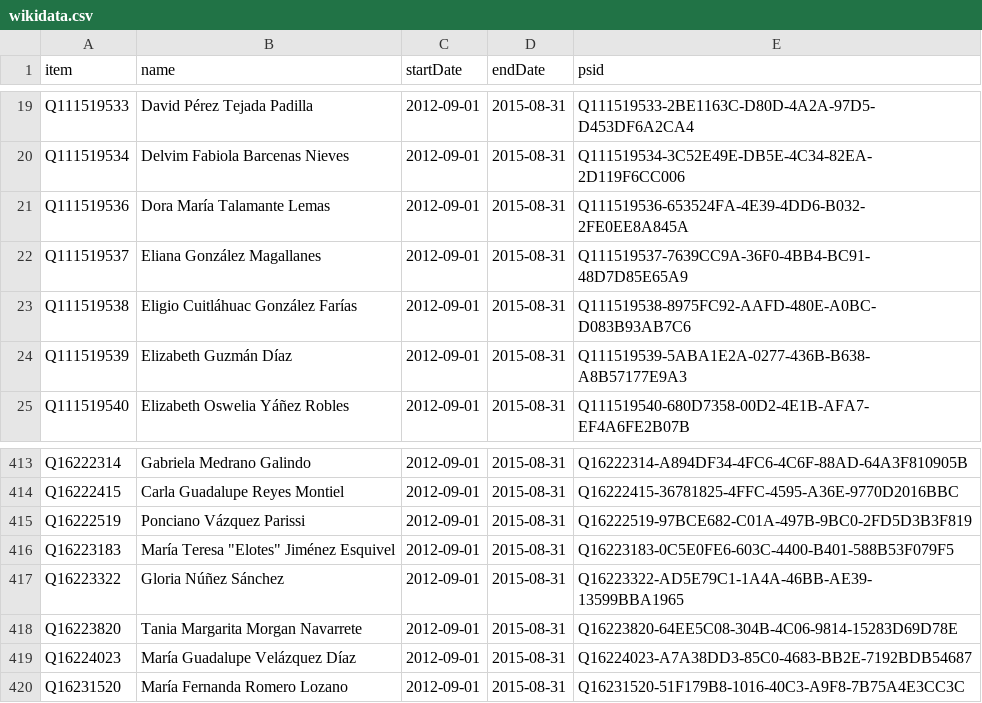
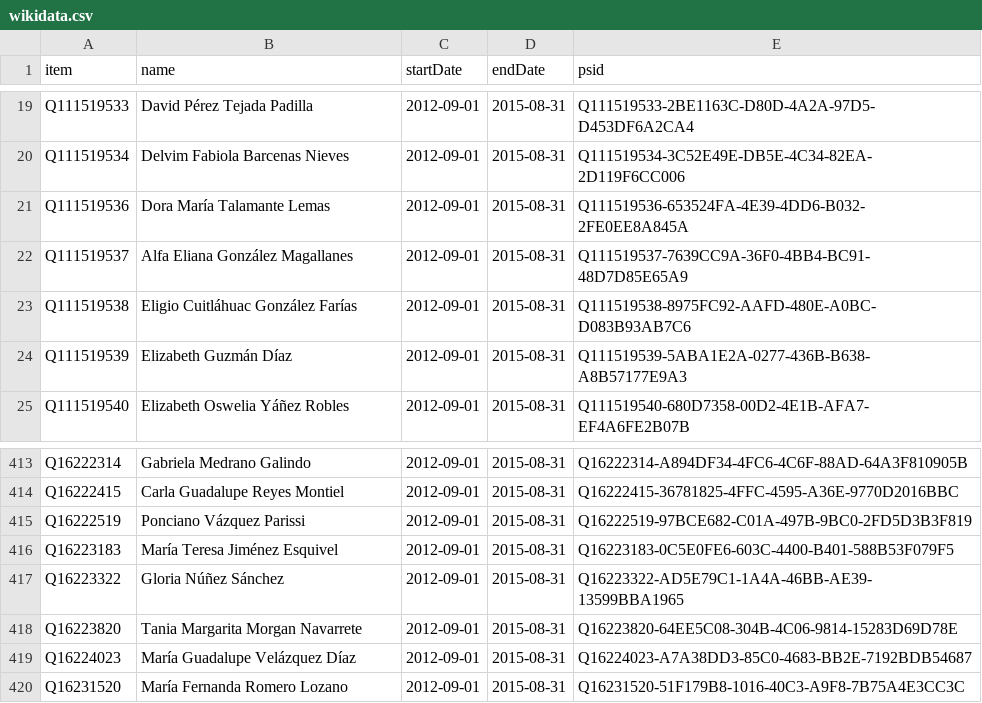
Before and after one commit to every-politician-scrapers/mexico-ministers, a CSV file: sources/deputies-62/wikidata.csv, drawn as a sheet; only a part is shown, gaps mark what is left out.

Commit message:
Compare external sources to Wikidata

```diff
--- a/sources/deputies-62/wikidata.csv
+++ b/sources/deputies-62/wikidata.csv
@@ -21,3 +21,3 @@ Q111519534,Delvim Fabiola Barcenas Nieves,2012-09-01,2015-08-31,Q111519534-3C52E
 Q111519536,Dora María Talamante Lemas,2012-09-01,2015-08-31,Q111519536-653524FA-4E39-4DD6-B032-2FE0EE8A845A
-Q111519537,Eliana González Magallanes,2012-09-01,2015-08-31,Q111519537-7639CC9A-36F0-4BB4-BC91-48D7D85E65A9
+Q111519537,Alfa Eliana González Magallanes,2012-09-01,2015-08-31,Q111519537-7639CC9A-36F0-4BB4-BC91-48D7D85E65A9
 Q111519538,Eligio Cuitláhuac González Farías,2012-09-01,2015-08-31,Q111519538-8975FC92-AAFD-480E-A0BC-D083B93AB7C6
@@ -415,3 +415,3 @@ Q16222415,Carla Guadalupe Reyes Montiel,2012-09-01,2015-08-31,Q16222415-36781825
 Q16222519,Ponciano Vázquez Parissi,2012-09-01,2015-08-31,Q16222519-97BCE682-C01A-497B-9BC0-2FD5D3B3F819
-Q16223183,"María Teresa ""Elotes"" Jiménez Esquivel",2012-09-01,2015-08-31,Q16223183-0C5E0FE6-603C-4400-B401-588B53F079F5
+Q16223183,María Teresa Jiménez Esquivel,2012-09-01,2015-08-31,Q16223183-0C5E0FE6-603C-4400-B401-588B53F079F5
 Q16223322,Gloria Núñez Sánchez,2012-09-01,2015-08-31,Q16223322-AD5E79C1-1A4A-46BB-AE39-13599BBA1965
```
Also changed, not shown: sources/deputies-62/scraped.csv, 1 other file.
